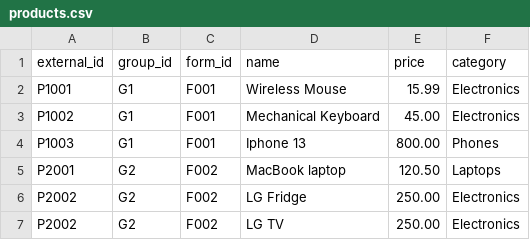
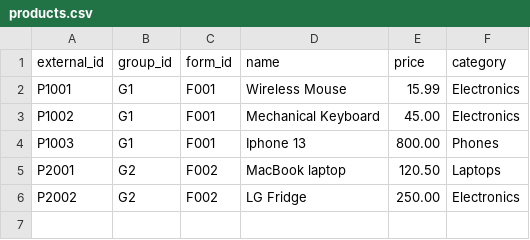
Before and after one commit to satima28/feeding_examples, a CSV file: products.csv, drawn as a sheet; the diff names each change by its address in the sheet, - before the commit and + after, or states it on an @@ line.

Commit message:
Update products.csv

```diff
--- a/products.csv
+++ b/products.csv
-row 7: P2002 | G2 | F002 | LG TV | 250.00 | Electronics
```
